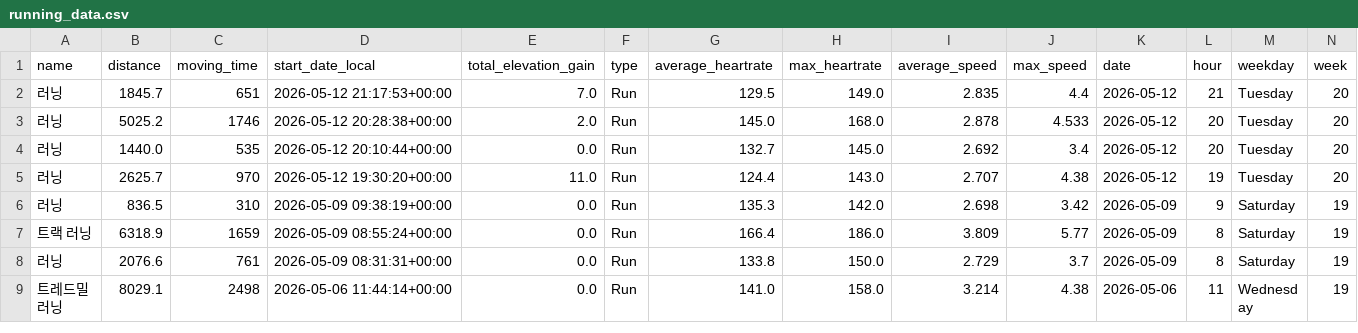
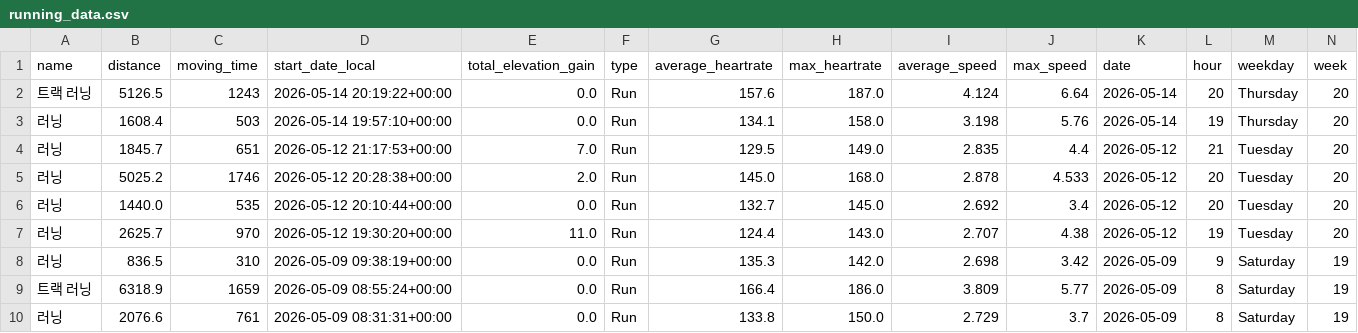
Before and after one commit to feat11/running-analytics, a CSV file: running_data.csv, drawn as a sheet; only a part is shown; the shorter side is filled out with more unchanged rows; rows hold the shown columns only; the diff names each change by its address in the sheet, - before the commit and + after, or states it on an @@ line.

```diff
--- a/running_data.csv
+++ b/running_data.csv
+row 2: 트랙 러닝 | 5126.5 | 1243 | 2026-05-14 20:19:22+00:00 | 0.0 | Run | 157.6 | 187.0 | 4.124 | 6.64 | 2026-05-14 | 20 | Thursday | 20
+row 3: 러닝 | 1608.4 | 503 | 2026-05-14 19:57:10+00:00 | 0.0 | Run | 134.1 | 158.0 | 3.198 | 5.76 | 2026-05-14 | 19 | Thursday | 20
```
Also changed, not shown: 1 other file.
